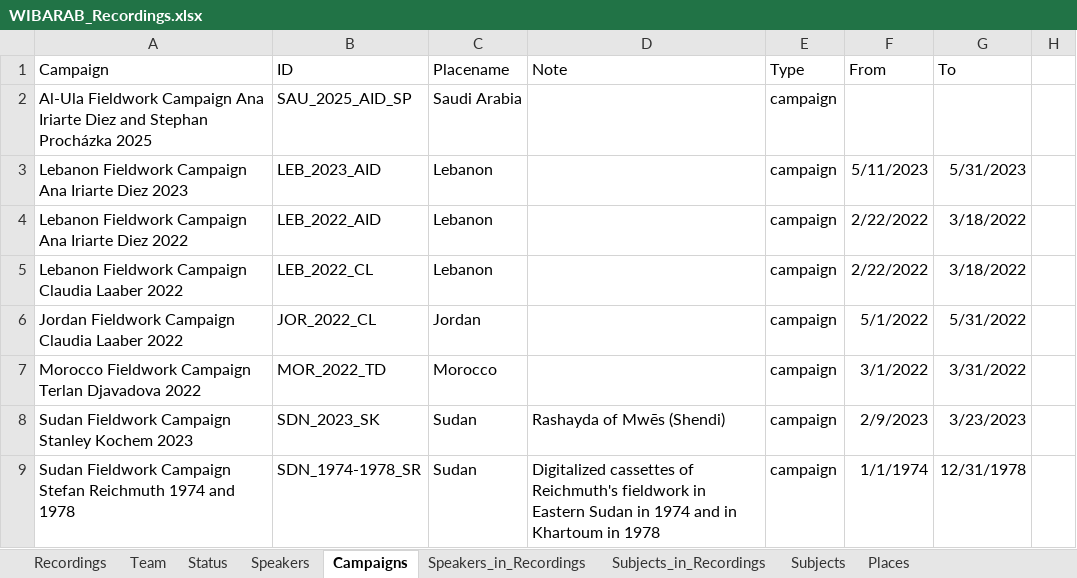
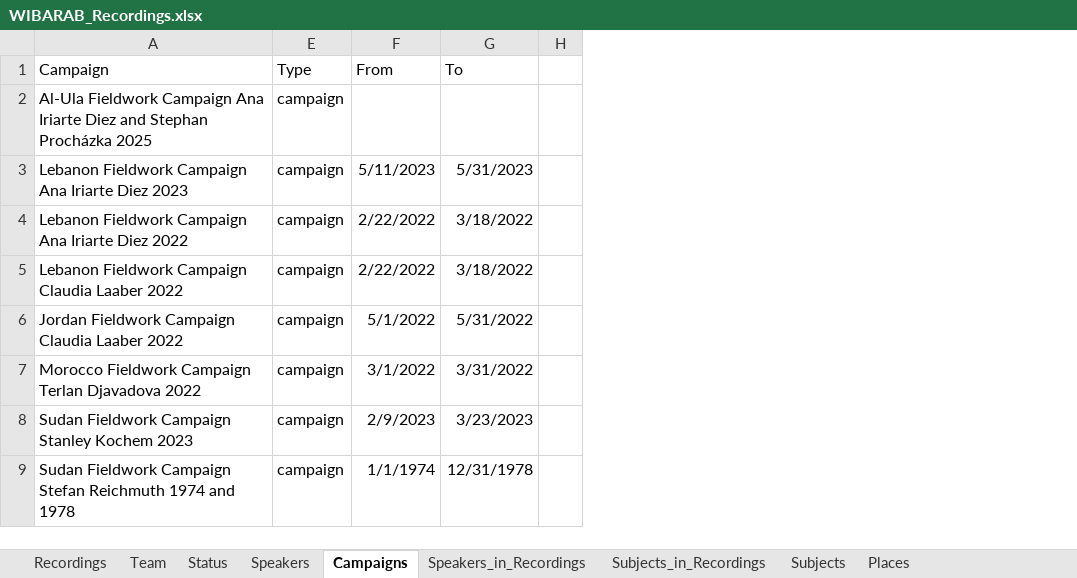
Before and after one commit to wibarab/corpus-data, an Excel workbook: 080_scripts_generic/080_01_ELAN2TEI/data/WIBARAB_Recordings.xlsx, sheet Campaigns, drawn as a sheet; only a part is shown; values as stored, in another font and other column widths than the file's, no borders; table styles not drawn; the diff names each change by its address in the sheet, - before the commit and + after, or states it on an @@ line.

```diff
--- a/080_scripts_generic/080_01_ELAN2TEI/data/WIBARAB_Recordings.xlsx (sheet Campaigns)
+++ b/080_scripts_generic/080_01_ELAN2TEI/data/WIBARAB_Recordings.xlsx (sheet Campaigns)
@@ column B (ID) hidden, rows 2-9: SAU_2025_AID_SP | LEB_2023_AID | LEB_2022_AID | LEB_2022_CL | JOR_2022_CL | MOR_2022_TD | SDN_2023_SK | SDN_1974-1978_SR @@
@@ column C (Placename) hidden, rows 2-9: Saudi Arabia | Lebanon | Lebanon | Lebanon | Jordan | Morocco | Sudan | Sudan @@
@@ column D (Note) hidden, rows 8-9: Rashayda of Mwēs (Shendi) | Digitalized cassettes of Reichmuth's fieldwork in Eastern Sudan in 1974 and in Khartoum in 1978 @@
```
Also changed, not shown: 4 other files.
